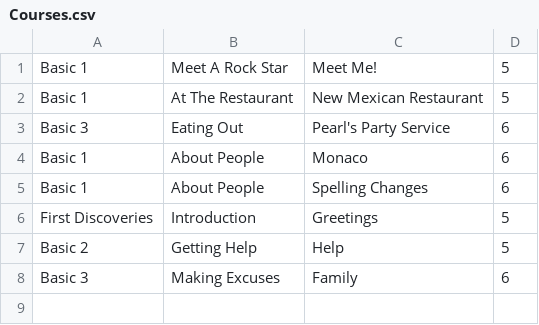
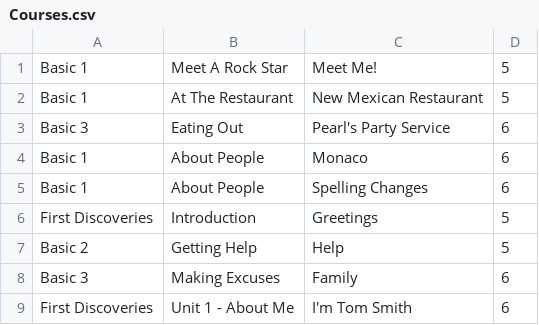
Before and after one commit to omerfiles/EduAutomation, a CSV file: files/csvFiles/Courses.csv, drawn as a sheet; the diff names each change by its address in the sheet, - before the commit and + after, or states it on an @@ line.

```diff
--- a/files/csvFiles/Courses.csv
+++ b/files/csvFiles/Courses.csv
+row 9: First Discoveries | Unit 1 - About Me | I'm Tom Smith | 6
```
Also changed, not shown: 42 other files.
